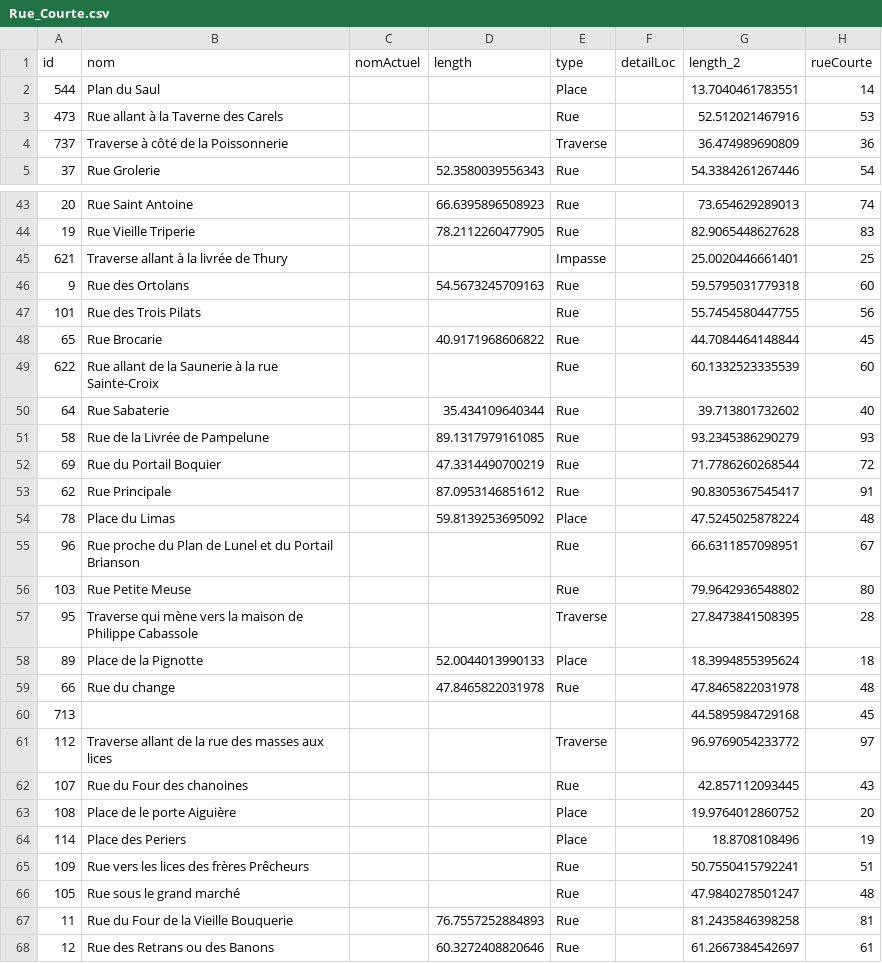
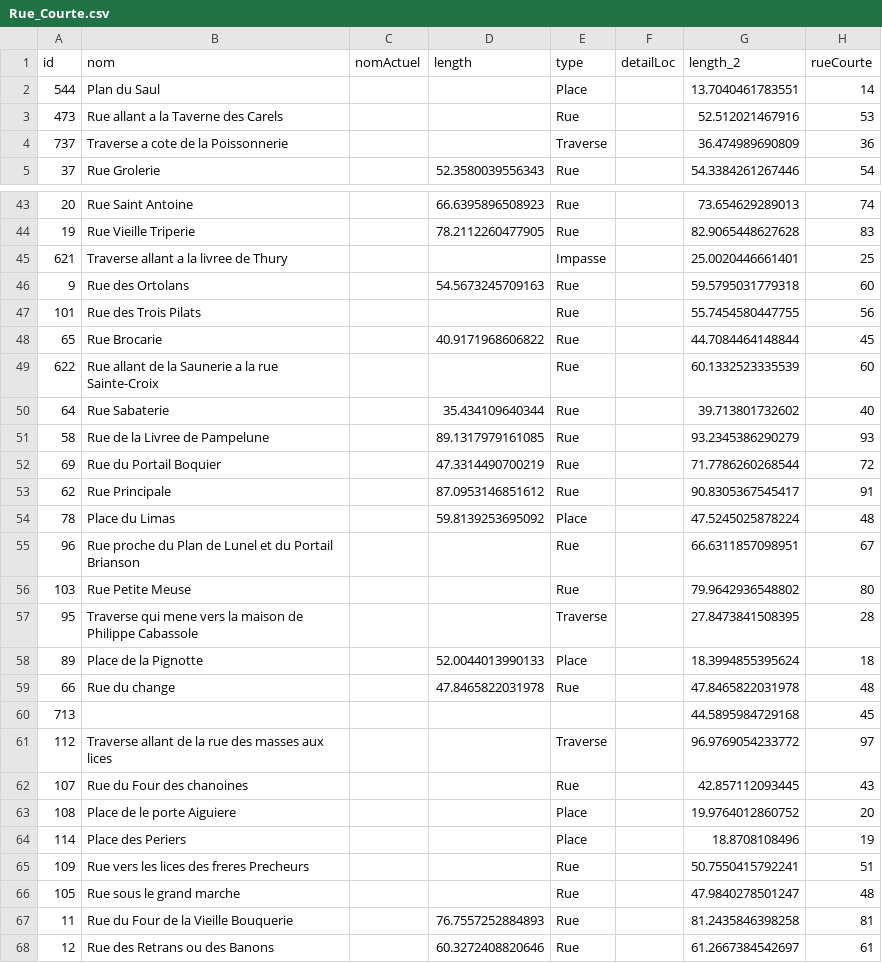
Before and after one commit to CompNet/MedievalAvignon, a CSV file: in/analysis/Rue_Courte.csv, drawn as a sheet; only a part is shown, gaps mark what is left out; the diff covers the shown part only.

```diff
--- a/in/analysis/Rue_Courte.csv
+++ b/in/analysis/Rue_Courte.csv
@@ -3,2 +3,2 @@ id,nom,nomActuel,length,type,detailLoc,length_2,rueCourte
-"473",Rue allant à la Taverne des Carels,,,Rue,,52.512021467916,"53"
-"737",Traverse à côté de la Poissonnerie,,,Traverse,,36.474989690809,"36"
+473,Rue allant a la Taverne des Carels,,,Rue,,52.512021467916,53
+737,Traverse a cote de la Poissonnerie,,,Traverse,,36.474989690809,36
@@ -45 +45 @@ id,nom,nomActuel,length,type,detailLoc,length_2,rueCourte
-"621",Traverse allant à la livrée de Thury,,,Impasse,,25.0020446661401,"25"
+621,Traverse allant a la livree de Thury,,,Impasse,,25.0020446661401,25
@@ -49 +49 @@ id,nom,nomActuel,length,type,detailLoc,length_2,rueCourte
-"622",Rue allant de la Saunerie à la rue Sainte-Croix,,,Rue,,60.1332523335539,"60"
+622,Rue allant de la Saunerie a la rue Sainte-Croix,,,Rue,,60.1332523335539,60
@@ -51 +51 @@ id,nom,nomActuel,length,type,detailLoc,length_2,rueCourte
-"58",Rue de la Livrée de Pampelune,,89.1317979161085,Rue,,93.2345386290279,"93"
+58,Rue de la Livree de Pampelune,,89.1317979161085,Rue,,93.2345386290279,93
@@ -57 +57 @@ id,nom,nomActuel,length,type,detailLoc,length_2,rueCourte
-"95",Traverse qui mène vers la maison de Philippe Cabassole,,,Traverse,,27.8473841508395,"28"
+95,Traverse qui mene vers la maison de Philippe Cabassole,,,Traverse,,27.8473841508395,28
@@ -63 +63 @@ id,nom,nomActuel,length,type,detailLoc,length_2,rueCourte
-"108",Place de le porte Aiguière,,,Place,,19.9764012860752,"20"
+108,Place de le porte Aiguiere,,,Place,,19.9764012860752,20
@@ -65,2 +65,2 @@ id,nom,nomActuel,length,type,detailLoc,length_2,rueCourte
-"109",Rue vers les lices des frères Prêcheurs,,,Rue,,50.7550415792241,"51"
-"105",Rue sous le grand marché,,,Rue,,47.9840278501247,"48"
+109,Rue vers les lices des freres Precheurs,,,Rue,,50.7550415792241,51
+105,Rue sous le grand marche,,,Rue,,47.9840278501247,48
```
Also changed, not shown: 12 edited cells elsewhere in this file, in/analysis/Table_Bourg.csv, in/analysis/Table_Edifice.csv, 2 other files.
